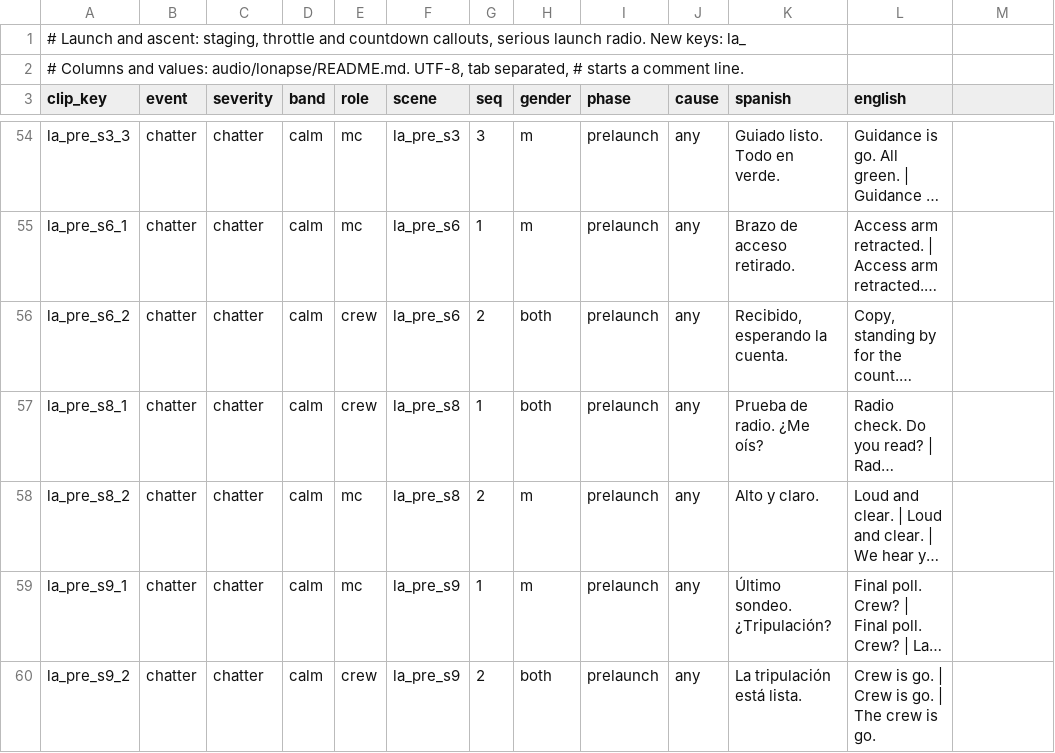
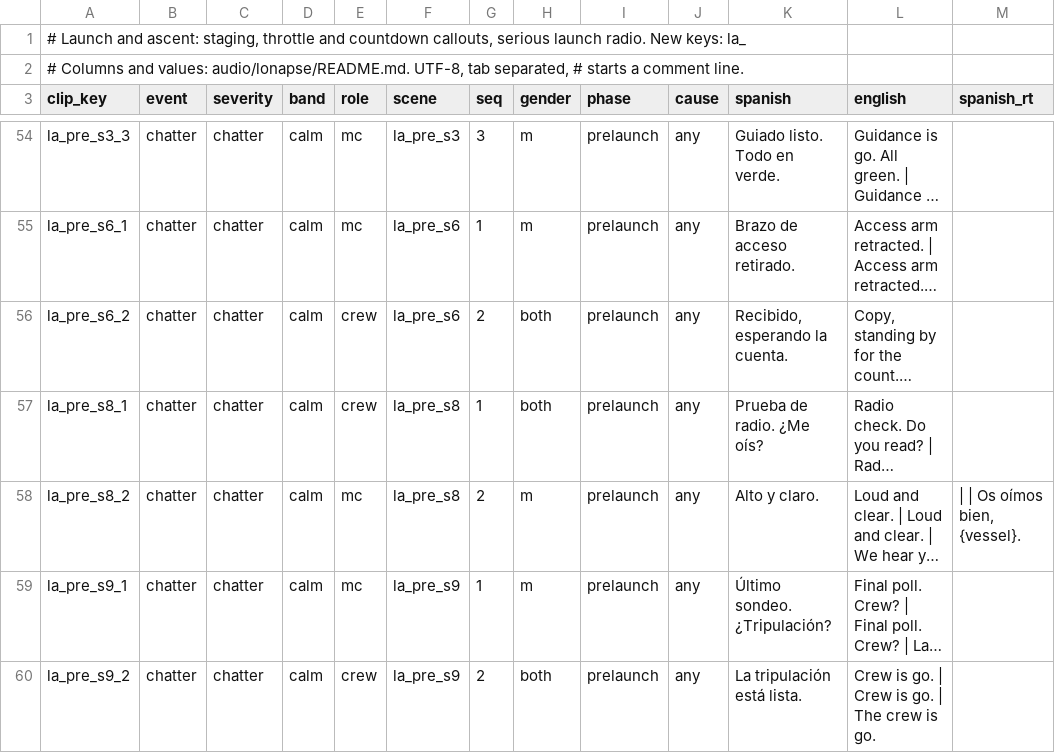
Before and after one commit to D3rpyy/KSP-Lonapse, a TSV file: audio/lonapse/phrases/launch.tsv, drawn as a sheet; only a part is shown, gaps mark what is left out; long unchanged cells end in …; the diff covers the shown part only; the diff names each change by its address in the sheet, - before the commit and + after, or states it on an @@ line.

Commit message:
Add runtime Spanish to the slotted lines in launch

```diff
--- a/audio/lonapse/phrases/launch.tsv
+++ b/audio/lonapse/phrases/launch.tsv
-M3: (empty)
+M3: spanish_rt
-M58 (spanish_rt): (empty)
+M58 (spanish_rt): | | Os oímos bien, {vessel}.
```
Also changed, not shown: 5 edited cells elsewhere in this file.
